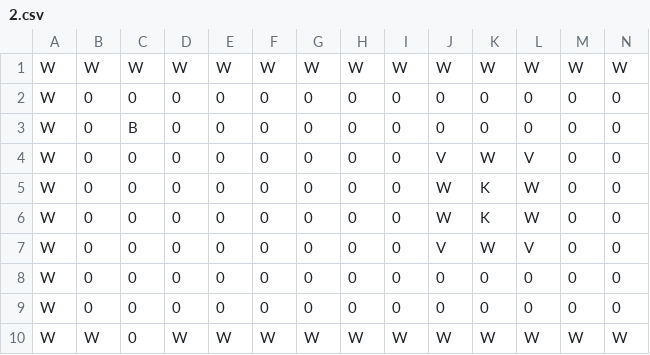
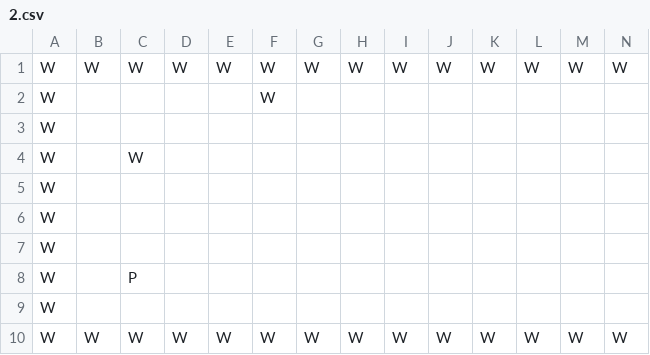
Before and after one commit to Karbb/zelda-CS50, a CSV file: levels/2.csv, drawn as a sheet; only a part is shown; removed rows and columns are numbered as before the commit, all else as after; rows hold the shown columns only; the diff names each change by its address in the sheet, - before the commit and + after, or states it on an @@ line.

```diff
--- a/levels/2.csv
+++ b/levels/2.csv
-row 2: W | 0 | 0 | 0 | 0 | 0 | 0 | 0 | 0 | 0 | 0 | 0 | 0 | 0
-row 3: W | 0 | B | 0 | 0 | 0 | 0 | 0 | 0 | 0 | 0 | 0 | 0 | 0
-row 4: W | 0 | 0 | 0 | 0 | 0 | 0 | 0 | 0 | V | W | V | 0 | 0
-row 5: W | 0 | 0 | 0 | 0 | 0 | 0 | 0 | 0 | W | K | W | 0 | 0
-row 6: W | 0 | 0 | 0 | 0 | 0 | 0 | 0 | 0 | W | K | W | 0 | 0
-row 7: W | 0 | 0 | 0 | 0 | 0 | 0 | 0 | 0 | V | W | V | 0 | 0
-row 8: W | 0 | 0 | 0 | 0 | 0 | 0 | 0 | 0 | 0 | 0 | 0 | 0 | 0
-row 9: W | 0 | 0 | 0 | 0 | 0 | 0 | 0 | 0 | 0 | 0 | 0 | 0 | 0
+row 2: W |  |  |  |  | W
+row 3: W
+row 4: W |  | W
+row 5: W
+row 6: W
+row 7: W
+row 8: W |  | P
+row 9: W
-C10: 0
+C10: W
```
Also changed, not shown: levels/0.csv, levels/1.csv, 6 other files.
